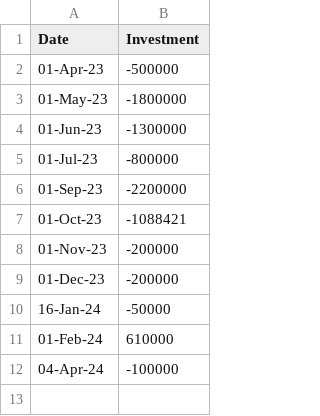
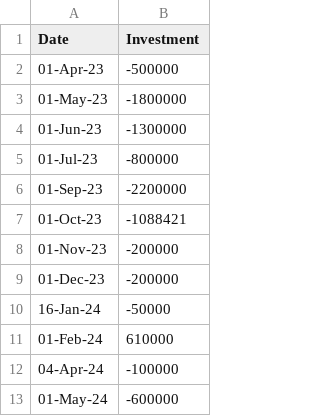
Before and after one commit to ankit-rathi/Quantvesting_v1, a CSV file: data/myInvestments.csv, drawn as a sheet; the diff names each change by its address in the sheet, - before the commit and + after, or states it on an @@ line.

Commit message:
Add files via upload

```diff
--- a/data/myInvestments.csv
+++ b/data/myInvestments.csv
+row 13: 01-May-24 | -600000
```
